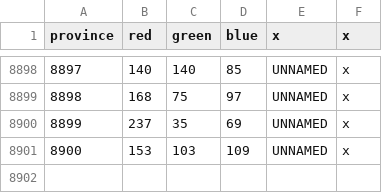
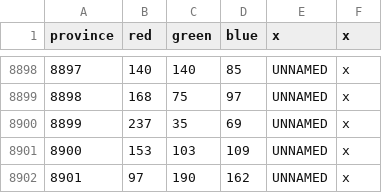
Before and after one commit to Famana-Universalis-Team/FamanaUniversalis, a CSV file: map/definition.csv, drawn as a sheet; only a part is shown, gaps mark what is left out.

```diff
--- a/map/definition.csv
+++ b/map/definition.csv
@@ -8901 +8901,2 @@ province;red;green;blue;x;x
 8900;153;103;109;UNNAMED;x
+8901;97;190;162;UNNAMED;x
```
Also changed, not shown: 2 other files.
